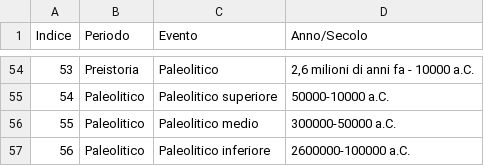
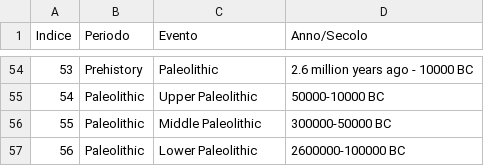
Before and after one commit to enzococca/EM-Manager, a CSV file: template/epoche_storiche.csv, drawn as a sheet; only a part is shown, gaps mark what is left out; the diff covers the shown part only.

```diff
--- a/template/epoche_storiche.csv
+++ b/template/epoche_storiche.csv
@@ -54,4 +54,4 @@ Indice,Periodo,Evento,Anno/Secolo
-53,Preistoria,Paleolitico,"2,6 milioni di anni fa - 10000 a.C."
-54,Paleolitico,Paleolitico superiore,50000-10000 a.C.
-55,Paleolitico,Paleolitico medio,300000-50000 a.C.
-56,Paleolitico,Paleolitico inferiore,2600000-100000 a.C.
+53, Prehistory, Paleolithic, "2.6 million years ago - 10000 BC"
+54, Paleolithic, Upper Paleolithic, 50000-10000 BC
+55, Paleolithic, Middle Paleolithic, 300000-50000 BC
+56, Paleolithic, Lower Paleolithic, 2600000-100000 BC
```
Also changed, not shown: 135 edited cells elsewhere in this file, 3 other files.
